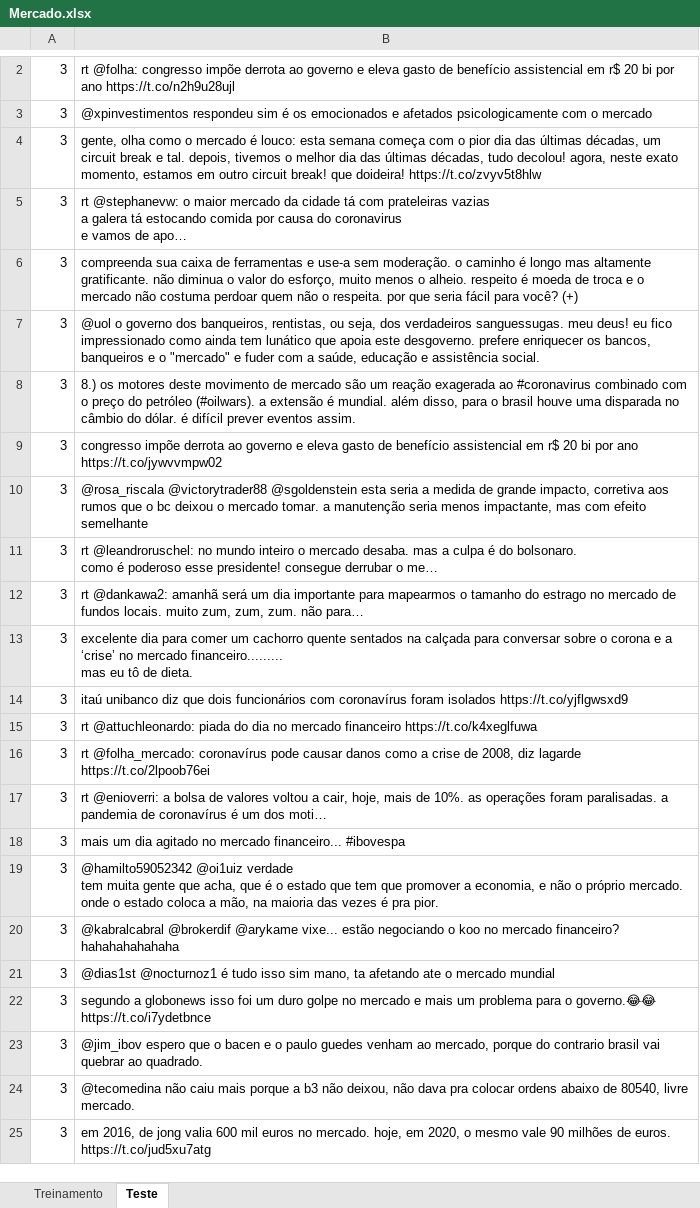
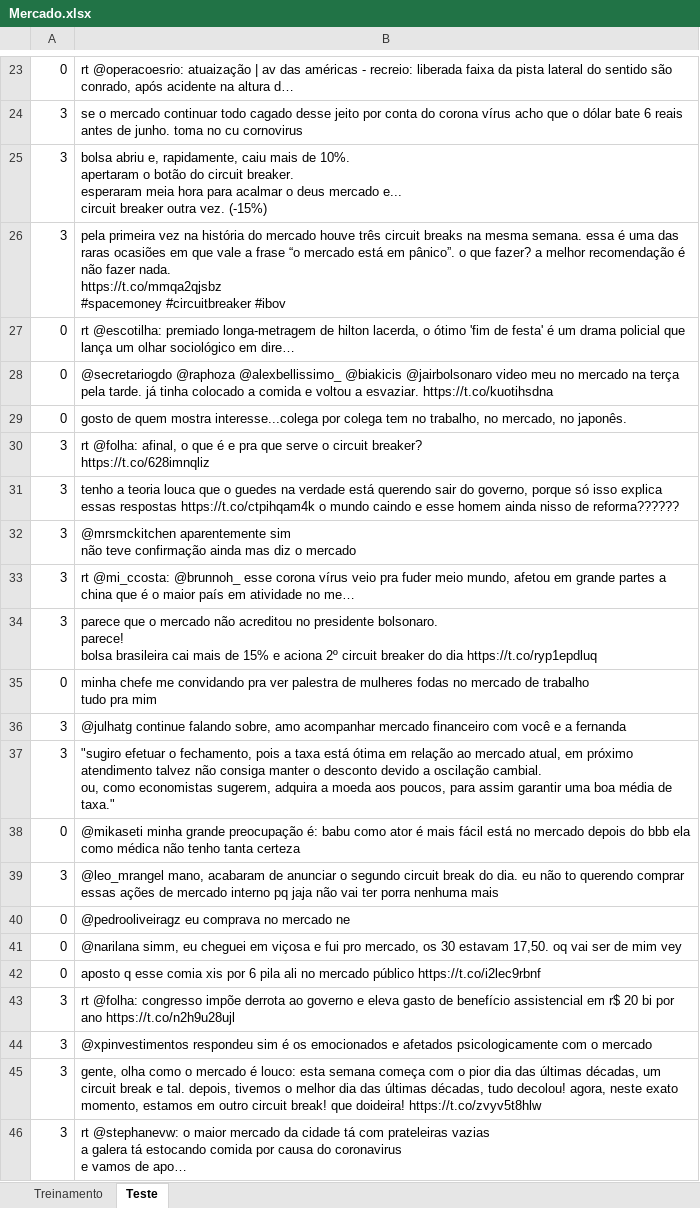
Before and after one commit to BMDamasceno/cdadosproj1, an Excel workbook: Mercado.xlsx, sheet Teste, drawn as a sheet; only a part is shown, gaps mark what is left out; the shorter side is filled out with more unchanged rows; values as stored, in another font and other column widths than the file's, no borders; ↵ is a line break in a cell; the diff covers the shown part only; the diff names each change by its address in the sheet, - before the commit and + after, or states it on an @@ line.

Commit message:
Mercado

```diff
--- a/Mercado.xlsx (sheet Teste)
+++ b/Mercado.xlsx (sheet Teste)
+row 23: 0 | rt @operacoesrio: atuaização | av das américas - recreio: liberada faixa da pista lateral do sentido são conrado, após acidente na altura d…
+row 24: 3 | se o mercado continuar todo cagado desse jeito por conta do corona vírus acho que o dólar bate 6 reais antes de junho. toma no cu cornovirus
+row 25: 3 | bolsa abriu e, rapidamente, caiu mais de 10%. ↵ apertaram o botão do circuit breaker. ↵ esperaram meia hora para acalmar o deus mercado e... ↵ circuit breaker outra vez. (-15%)
+row 26: 3 | pela primeira vez na história do mercado houve três circuit breaks na mesma semana. essa é uma das raras ocasiões em que vale a frase “o mercado está em pânico”. o que fazer? a melhor recomendação é não fazer nada. ↵ https://t.co/mmqa2qjsbz ↵ #spacemoney #circuitbreaker #ibov
+row 27: 0 | rt @escotilha: premiado longa-metragem de hilton lacerda, o ótimo 'fim de festa' é um drama policial que lança um olhar sociológico em dire…
+row 28: 0 | @secretariogdo @raphoza @alexbellissimo_ @biakicis @jairbolsonaro video meu no mercado na terça pela tarde. já tinha colocado a comida e voltou a esvaziar. https://t.co/kuotihsdna
+row 29: 0 | gosto de quem mostra interesse...colega por colega tem no trabalho, no mercado, no japonês.
+row 30: 3 | rt @folha: afinal, o que é e pra que serve o circuit breaker? ↵ https://t.co/628imnqliz
+row 31: 3 | tenho a teoria louca que o guedes na verdade está querendo sair do governo, porque só isso explica essas respostas https://t.co/ctpihqam4k o mundo caindo e esse homem ainda nisso de reforma??????
+row 32: 3 | @mrsmckitchen aparentemente sim ↵ não teve confirmação ainda mas diz o mercado
+row 33: 3 | rt @mi_ccosta: @brunnoh_ esse corona vírus veio pra fuder meio mundo, afetou em grande partes a china que é o maior país em atividade no me…
+row 34: 3 | parece que o mercado não acreditou no presidente bolsonaro. ↵ parece! ↵ bolsa brasileira cai mais de 15% e aciona 2º circuit breaker do dia https://t.co/ryp1epdluq
+row 35: 0 | minha chefe me convidando pra ver palestra de mulheres fodas no mercado de trabalho ↵ tudo pra mim
+row 36: 3 | @julhatg continue falando sobre, amo acompanhar mercado financeiro com você e a fernanda
+row 37: 3 | "sugiro efetuar o fechamento, pois a taxa está ótima em relação ao mercado atual, em próximo atendimento talvez não consiga manter o desconto devido a oscilação cambial. ↵ ou, como economistas sugerem, adquira a moeda aos poucos, para assim garantir uma boa média de taxa."
+row 38: 0 | @mikaseti minha grande preocupação é: babu como ator é mais fácil está no mercado depois do bbb ela como médica não tenho tanta certeza
+row 39: 3 | @leo_mrangel mano, acabaram de anunciar o segundo circuit break do dia. eu não to querendo comprar essas ações de mercado interno pq jaja não vai ter porra nenhuma mais
+row 40: 0 | @pedrooliveiragz eu comprava no mercado ne
+row 41: 0 | @narilana simm, eu cheguei em viçosa e fui pro mercado, os 30 estavam 17,50. oq vai ser de mim vey
+row 42: 0 | aposto q esse comia xis por 6 pila ali no mercado público https://t.co/i2lec9rbnf
```
Also changed, not shown: 24 added rows, 120 removed rows and 3 edited cells elsewhere in this sheet, sheet Treinamento, bolsas.xlsx, queda.xlsx, 6 other files.
